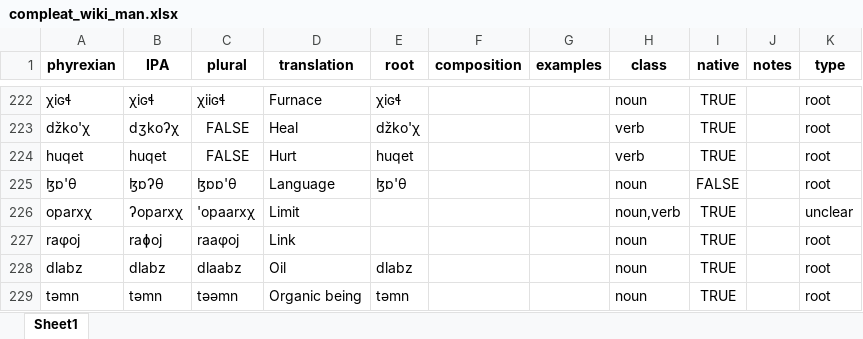
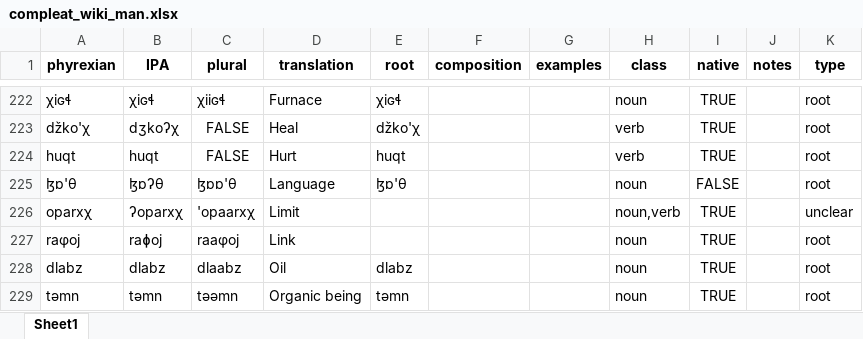
Before and after one commit to fxbuson/PhyrexianDictionary, an Excel workbook: data/compleat_wiki_man.xlsx, sheet Sheet1, drawn as a sheet; only a part is shown, gaps mark what is left out; values as stored, in another font and other column widths than the file's, no borders; the diff names each change by its address in the sheet, - before the commit and + after, or states it on an @@ line.

Commit message:
hurt

```diff
--- a/data/compleat_wiki_man.xlsx (sheet Sheet1)
+++ b/data/compleat_wiki_man.xlsx (sheet Sheet1)
-A224 (phyrexian): huqet
+A224 (phyrexian): huqt
-B224 (IPA): huqet
+B224 (IPA): huqt
-E224 (root): huqet
+E224 (root): huqt
```
